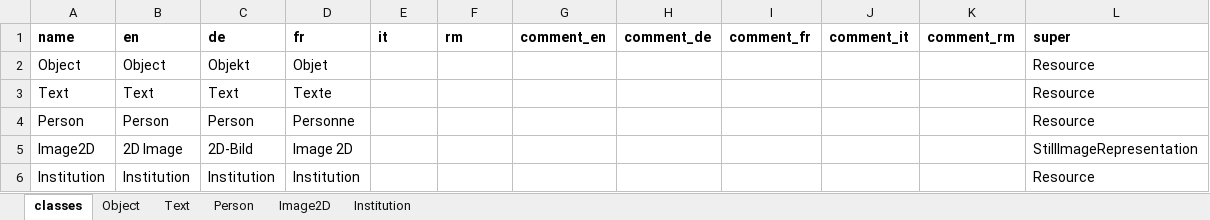
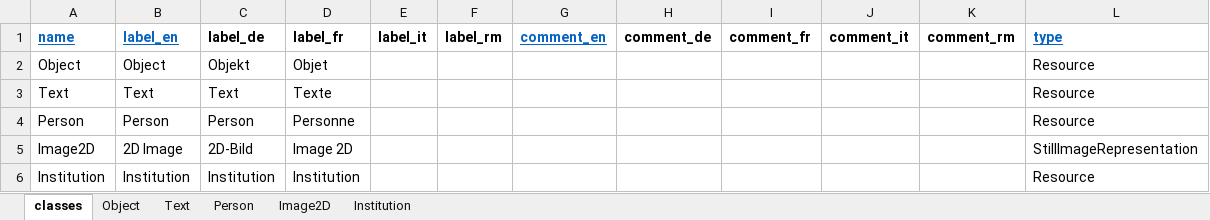
Before and after one commit to dasch-swiss/dsp-tools, an Excel workbook: docs/assets/data_model_templates/rosetta (rosetta)/resources.xlsx, sheet classes, drawn as a sheet; values as stored, in another font and other column widths than the file's, no borders; the diff names each change by its address in the sheet, - before the commit and + after, or states it on an @@ line.

```diff
--- a/docs/assets/data_model_templates/rosetta (rosetta)/resources.xlsx (sheet classes)
+++ b/docs/assets/data_model_templates/rosetta (rosetta)/resources.xlsx (sheet classes)
@@ A1:B1 underline: off → on, text colour: black → #0563C1 @@
-B1: en
+B1: label_en
-C1: de
+C1: label_de
-D1: fr
+D1: label_fr
-E1: it
+E1: label_it
-F1: rm
+F1: label_rm
@@ G1 underline: off → on, text colour: black → #0563C1 @@
-L1: super
+L1: type
@@ L1 underline: off → on, text colour: black → #0563C1 @@
```
Also changed, not shown: sheet Object, docs/assets/data_model_templates/rosetta (rosetta)/properties.xlsx, 2 other files.
